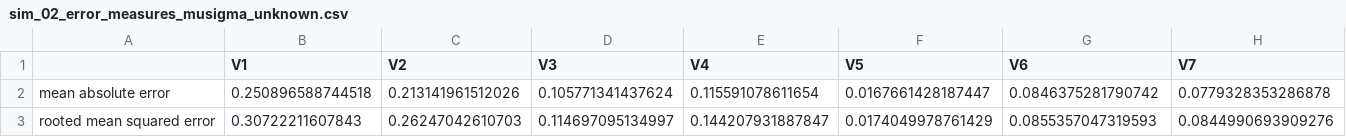
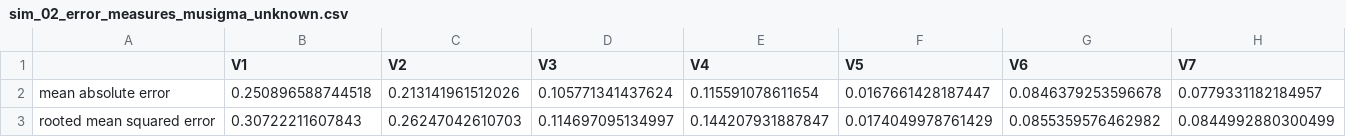
Before and after one commit to m-metodiev/SCE, a CSV file: Codes/data/sim_02_error_measures_musigma_unknown.csv, drawn as a sheet.

```diff
--- a/Codes/data/sim_02_error_measures_musigma_unknown.csv
+++ b/Codes/data/sim_02_error_measures_musigma_unknown.csv
@@ -1,3 +1,3 @@
 "","V1","V2","V3","V4","V5","V6","V7"
-"mean absolute error",0.250896588744518,0.213141961512026,0.105771341437624,0.115591078611654,0.0167661428187447,0.0846375281790742,0.0779328353286878
-"rooted mean squared error",0.30722211607843,0.26247042610703,0.114697095134997,0.144207931887847,0.0174049978761429,0.0855357047319593,0.0844990693909276
+"mean absolute error",0.250896588744518,0.213141961512026,0.105771341437624,0.115591078611654,0.0167661428187447,0.0846379253596678,0.0779331182184957
+"rooted mean squared error",0.30722211607843,0.26247042610703,0.114697095134997,0.144207931887847,0.0174049978761429,0.0855359576462982,0.0844992880300499
```
Also changed, not shown: Codes/data/sim_02_error_measures.csv, Codes/data/sim_final_n195_combined_param_fit.csv, 46 other files.
